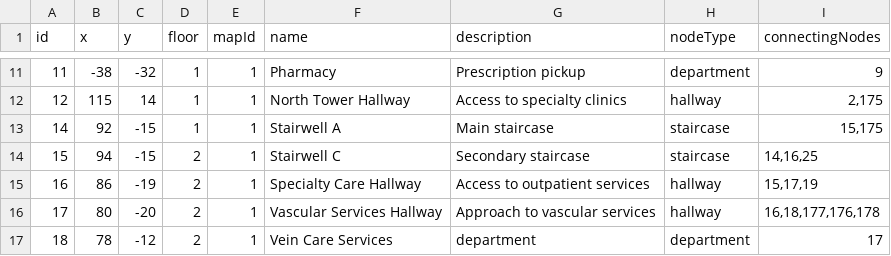
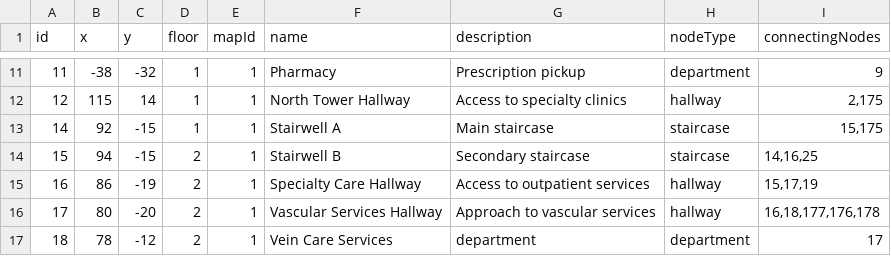
Before and after one commit to rohan908/team-o-copy, a CSV file: apps/backend/src/directoryBackup/backup.csv, drawn as a sheet; only a part is shown, gaps mark what is left out.

Commit message:
adds floor layout display box on edge selection

```diff
--- a/apps/backend/src/directoryBackup/backup.csv
+++ b/apps/backend/src/directoryBackup/backup.csv
@@ -13,3 +13,3 @@ id,x,y,floor,mapId,name,description,nodeType,connectingNodes
 14,92,-15,1,1,Stairwell A,Main staircase,staircase,"15,175"
-15,94,-15,2,1,Stairwell C,Secondary staircase,staircase,"14,16,25"
+15,94,-15,2,1,Stairwell B,Secondary staircase,staircase,"14,16,25"
 16,86,-19,2,1,Specialty Care Hallway,Access to outpatient services,hallway,"15,17,19"
```
Also changed, not shown: 5 other files.
